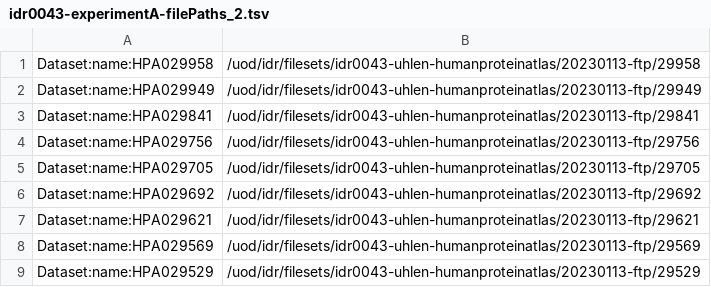
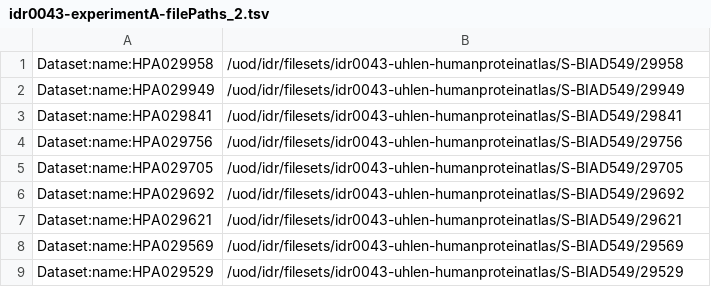
Before and after one commit to IDR/idr0043-uhlen-humanproteinatlas, a TSV file: experimentA/hpa_run_12/idr0043-experimentA-filePaths_2.tsv, drawn as a sheet.

Commit message:
Fix path name

```diff
--- a/experimentA/hpa_run_12/idr0043-experimentA-filePaths_2.tsv
+++ b/experimentA/hpa_run_12/idr0043-experimentA-filePaths_2.tsv
@@ -1,9 +1,9 @@
-Dataset:name:HPA029958	/uod/idr/filesets/idr0043-uhlen-humanproteinatlas/20230113-ftp/29958
-Dataset:name:HPA029949	/uod/idr/filesets/idr0043-uhlen-humanproteinatlas/20230113-ftp/29949
-Dataset:name:HPA029841	/uod/idr/filesets/idr0043-uhlen-humanproteinatlas/20230113-ftp/29841
-Dataset:name:HPA029756	/uod/idr/filesets/idr0043-uhlen-humanproteinatlas/20230113-ftp/29756
-Dataset:name:HPA029705	/uod/idr/filesets/idr0043-uhlen-humanproteinatlas/20230113-ftp/29705
-Dataset:name:HPA029692	/uod/idr/filesets/idr0043-uhlen-humanproteinatlas/20230113-ftp/29692
-Dataset:name:HPA029621	/uod/idr/filesets/idr0043-uhlen-humanproteinatlas/20230113-ftp/29621
-Dataset:name:HPA029569	/uod/idr/filesets/idr0043-uhlen-humanproteinatlas/20230113-ftp/29569
-Dataset:name:HPA029529	/uod/idr/filesets/idr0043-uhlen-humanproteinatlas/20230113-ftp/29529
+Dataset:name:HPA029958	/uod/idr/filesets/idr0043-uhlen-humanproteinatlas/S-BIAD549/29958
+Dataset:name:HPA029949	/uod/idr/filesets/idr0043-uhlen-humanproteinatlas/S-BIAD549/29949
+Dataset:name:HPA029841	/uod/idr/filesets/idr0043-uhlen-humanproteinatlas/S-BIAD549/29841
+Dataset:name:HPA029756	/uod/idr/filesets/idr0043-uhlen-humanproteinatlas/S-BIAD549/29756
+Dataset:name:HPA029705	/uod/idr/filesets/idr0043-uhlen-humanproteinatlas/S-BIAD549/29705
+Dataset:name:HPA029692	/uod/idr/filesets/idr0043-uhlen-humanproteinatlas/S-BIAD549/29692
+Dataset:name:HPA029621	/uod/idr/filesets/idr0043-uhlen-humanproteinatlas/S-BIAD549/29621
+Dataset:name:HPA029569	/uod/idr/filesets/idr0043-uhlen-humanproteinatlas/S-BIAD549/29569
+Dataset:name:HPA029529	/uod/idr/filesets/idr0043-uhlen-humanproteinatlas/S-BIAD549/29529
```
